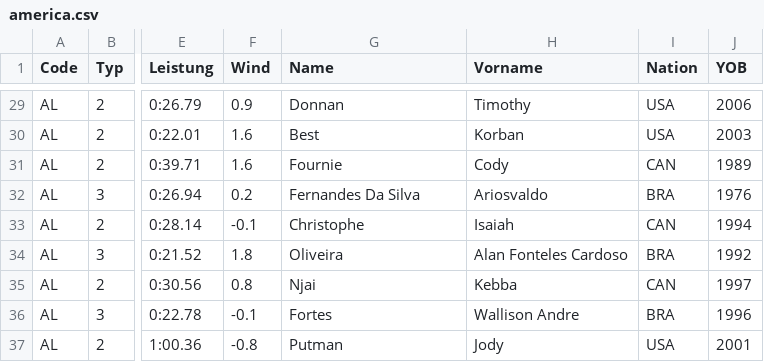
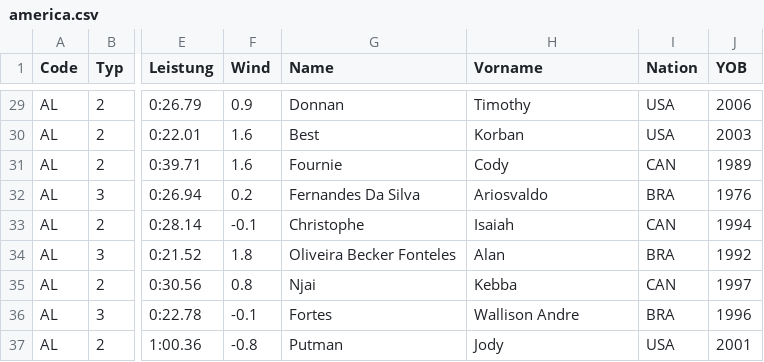
Before and after one commit to nimarion/para-records, a CSV file: leads/america.csv, drawn as a sheet; only a part is shown, gaps mark what is left out; the diff names each change by its address in the sheet, - before the commit and + after, or states it on an @@ line.

```diff
--- a/leads/america.csv
+++ b/leads/america.csv
-G34 (Name): Oliveira
+G34 (Name): Oliveira Becker Fonteles
-H34 (Vorname): Alan Fonteles Cardoso
+H34 (Vorname): Alan
```
